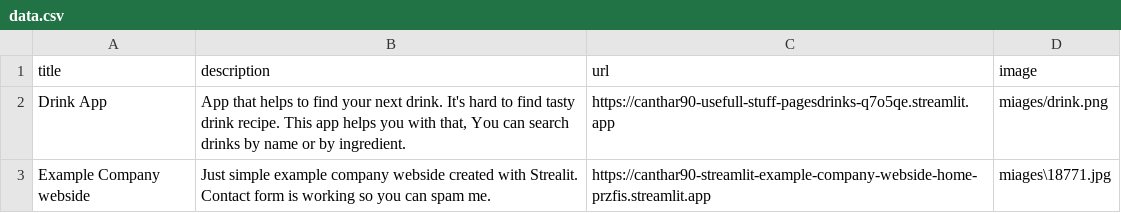
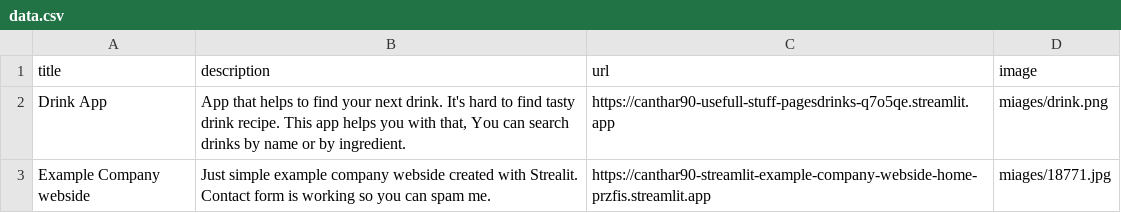
Before and after one commit to Canthar90/Streamlit_portfolio_webside, a CSV file: data.csv, drawn as a sheet.

Commit message:
Problems with photo

```diff
--- a/data.csv
+++ b/data.csv
@@ -2,2 +2,2 @@ title;description;url;image
 Drink App;App that helps to find your next drink. It's hard to find tasty drink recipe. This app helps you with that, You can search drinks by name or by ingredient.;https://canthar90-usefull-stuff-pagesdrinks-q7o5qe.streamlit.app;miages/drink.png
-Example Company webside;Just simple example company webside created with Strealit. Contact form is working so you can spam me.;https://canthar90-streamlit-example-company-webside-home-przfis.streamlit.app;miages\18771.jpg
+Example Company webside;Just simple example company webside created with Strealit. Contact form is working so you can spam me.;https://canthar90-streamlit-example-company-webside-home-przfis.streamlit.app;miages/18771.jpg
```
